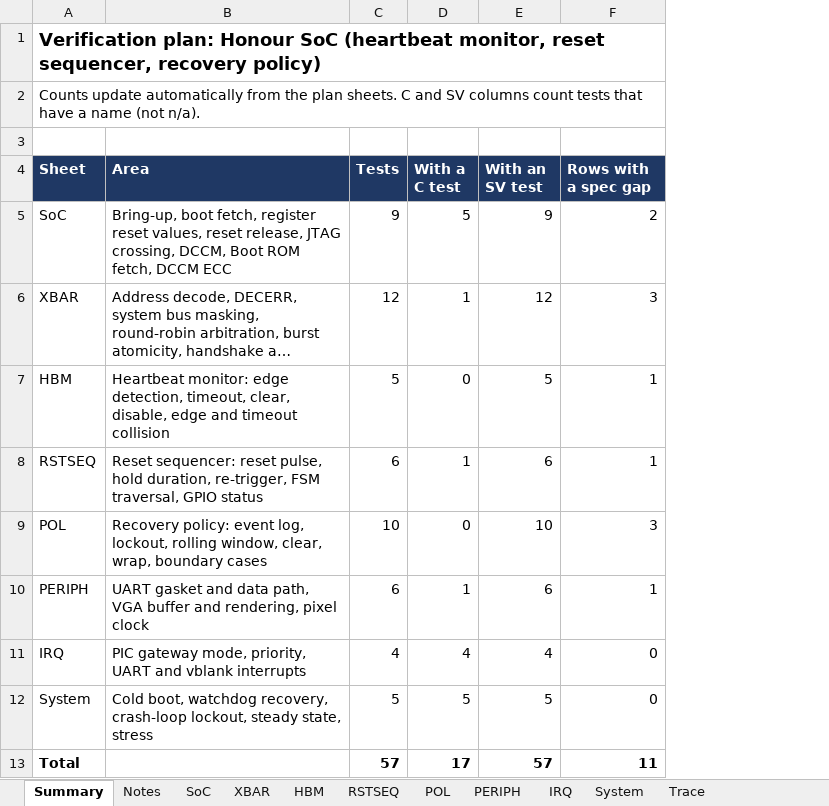
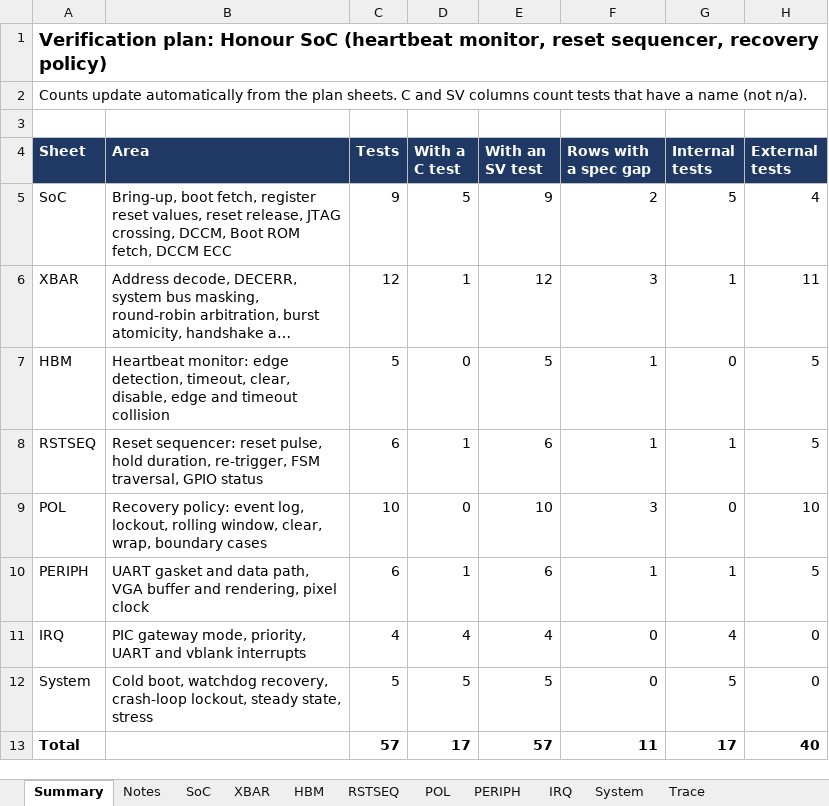
Before and after one commit to SpoonySneeze/honour_soc, an Excel workbook: docs/honour_soc_verification_plan.xlsx, sheet Summary, drawn as a sheet; long unchanged cells end in …; values as stored, in another font and other column widths than the file's, no borders; the diff names each change by its address in the sheet, - before the commit and + after, or states it on an @@ line.

Commit message:
docs: align test plan and verification docs with actual RTL behavior

```diff
--- a/docs/honour_soc_verification_plan.xlsx (sheet Summary)
+++ b/docs/honour_soc_verification_plan.xlsx (sheet Summary)
+column G (Internal tests), rows 5-13: 5 | 1 | 0 | 1 | 0 | 1 | 4 | 5 | 17
+column H (External tests), rows 5-13: 4 | 11 | 5 | 5 | 10 | 5 | 0 | 0 | 40
```
Also changed, not shown: sheet IRQ, sheet System, sheet HBM, sheet PERIPH, sheet RSTSEQ, sheet SoC, 3 more sheets, 4 other files.
